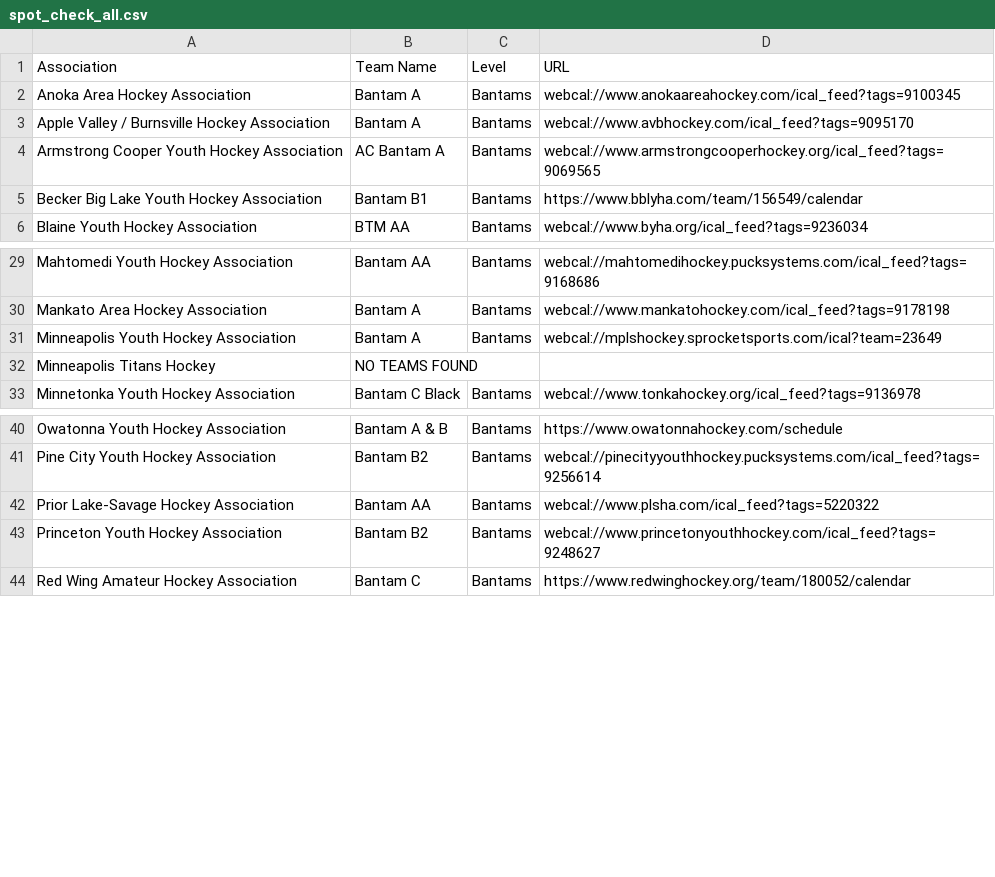
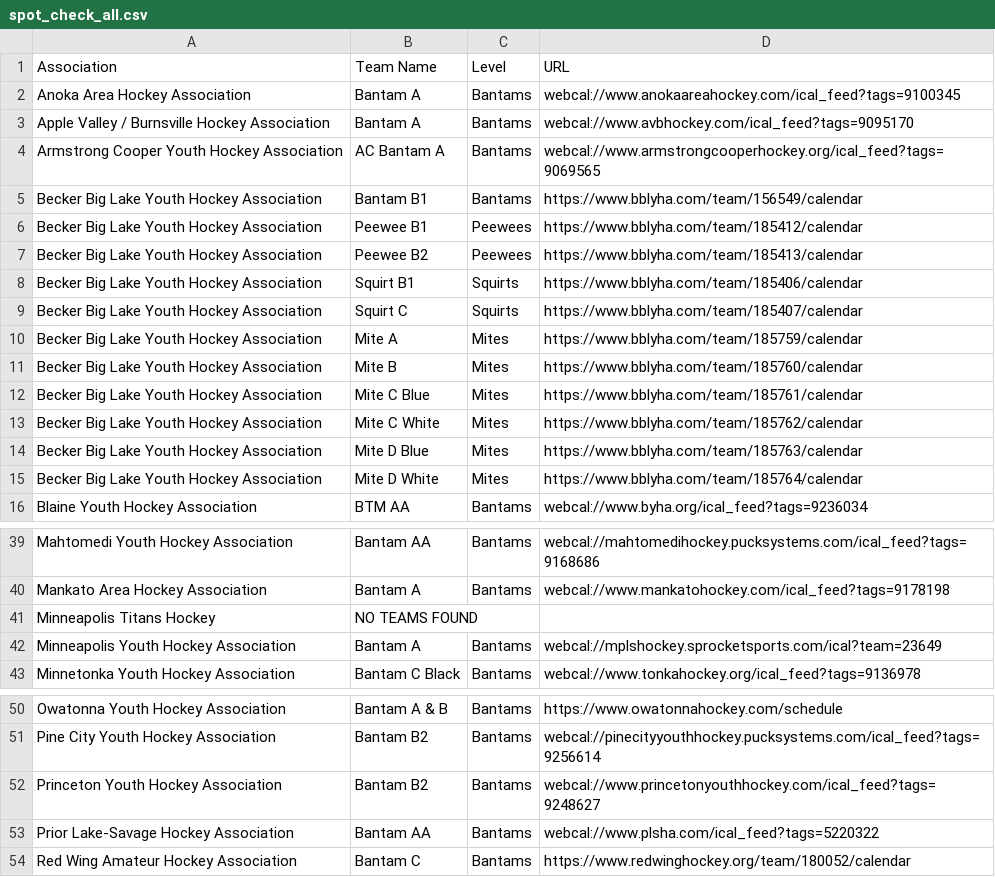
Before and after one commit to dballiet/schedule-url-scraper, a CSV file: spot_check_all.csv, drawn as a sheet; only a part is shown, gaps mark what is left out.

```diff
--- a/spot_check_all.csv
+++ b/spot_check_all.csv
@@ -5,2 +5,12 @@ Armstrong Cooper Youth Hockey Association,AC Bantam A,Bantams,webcal://www.armst
 Becker Big Lake Youth Hockey Association,Bantam B1,Bantams,https://www.bblyha.com/team/156549/calendar
+Becker Big Lake Youth Hockey Association,Peewee B1,Peewees,https://www.bblyha.com/team/185412/calendar
+Becker Big Lake Youth Hockey Association,Peewee B2,Peewees,https://www.bblyha.com/team/185413/calendar
+Becker Big Lake Youth Hockey Association,Squirt B1,Squirts,https://www.bblyha.com/team/185406/calendar
+Becker Big Lake Youth Hockey Association,Squirt C,Squirts,https://www.bblyha.com/team/185407/calendar
+Becker Big Lake Youth Hockey Association,Mite A,Mites,https://www.bblyha.com/team/185759/calendar
+Becker Big Lake Youth Hockey Association,Mite B,Mites,https://www.bblyha.com/team/185760/calendar
+Becker Big Lake Youth Hockey Association,Mite C Blue,Mites,https://www.bblyha.com/team/185761/calendar
+Becker Big Lake Youth Hockey Association,Mite C White,Mites,https://www.bblyha.com/team/185762/calendar
+Becker Big Lake Youth Hockey Association,Mite D Blue,Mites,https://www.bblyha.com/team/185763/calendar
+Becker Big Lake Youth Hockey Association,Mite D White,Mites,https://www.bblyha.com/team/185764/calendar
 Blaine Youth Hockey Association,BTM AA,Bantams,webcal://www.byha.org/ical_feed?tags=9236034
@@ -30,4 +40,4 @@ Mahtomedi Youth Hockey Association,Bantam AA,Bantams,webcal://mahtomedihockey.pu
 Mankato Area Hockey Association,Bantam A,Bantams,webcal://www.mankatohockey.com/ical_feed?tags=9178198
+Minneapolis Titans Hockey,NO TEAMS FOUND,,
 Minneapolis Youth Hockey Association,Bantam A,Bantams,webcal://mplshockey.sprocketsports.com/ical?team=23649
-Minneapolis Titans Hockey,NO TEAMS FOUND,,
 Minnetonka Youth Hockey Association,Bantam C Black,Bantams,webcal://www.tonkahockey.org/ical_feed?tags=9136978
@@ -41,4 +51,4 @@ Owatonna Youth Hockey Association,Bantam A & B,Bantams,https://www.owatonnahocke
 Pine City Youth Hockey Association,Bantam B2,Bantams,webcal://pinecityyouthhockey.pucksystems.com/ical_feed?tags=9256614
+Princeton Youth Hockey Association,Bantam B2,Bantams,webcal://www.princetonyouthhockey.com/ical_feed?tags=9248627
 Prior Lake-Savage Hockey Association,Bantam AA,Bantams,webcal://www.plsha.com/ical_feed?tags=5220322
-Princeton Youth Hockey Association,Bantam B2,Bantams,webcal://www.princetonyouthhockey.com/ical_feed?tags=9248627
 Red Wing Amateur Hockey Association,Bantam C,Bantams,https://www.redwinghockey.org/team/180052/calendar
```
Also changed, not shown: 10 other files.
